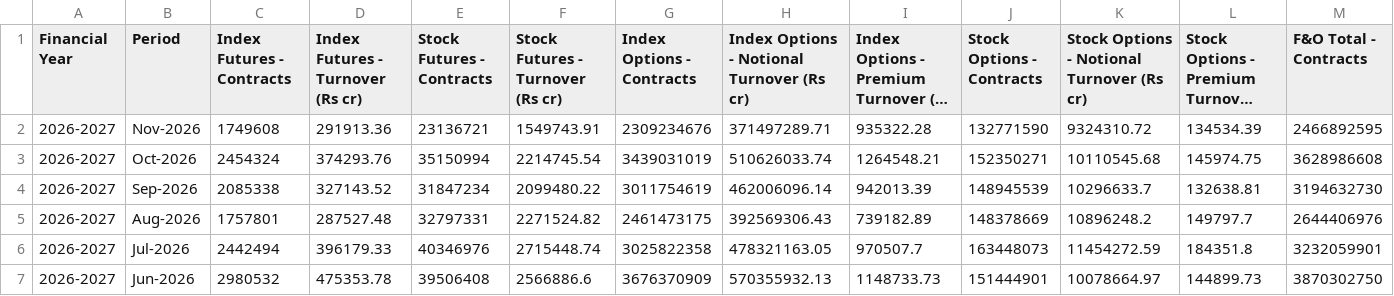
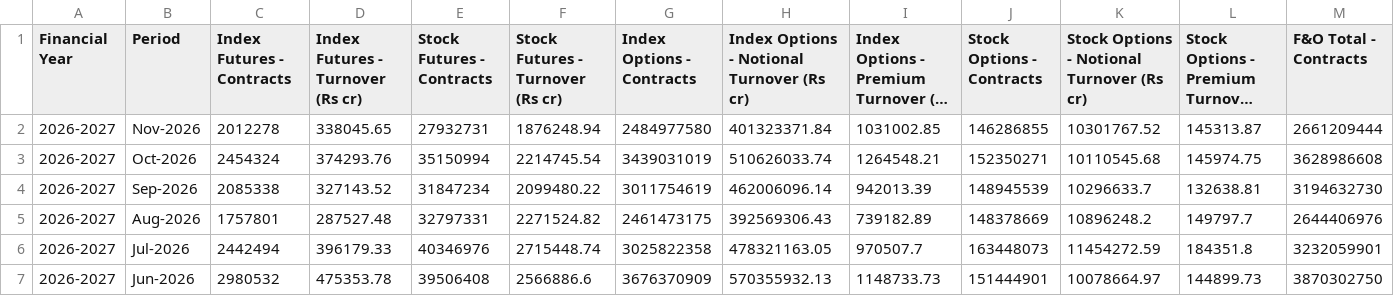
Before and after one commit to Vaibhav130195/NSE-F-O-Turnover-Data, a CSV file: monthly.csv, drawn as a sheet; only a part is shown; long unchanged cells end in …; the diff covers the shown part only; the diff names each change by its address in the sheet, - before the commit and + after, or states it on an @@ line.

Commit message:
Update monthly.csv

```diff
--- a/monthly.csv
+++ b/monthly.csv
-C2 (Index Futures - Contracts): 1749608
+C2 (Index Futures - Contracts): 2012278
-D2 (Index Futures - Turnover (Rs cr)): 291913.36
+D2 (Index Futures - Turnover (Rs cr)): 338045.65
-E2 (Stock Futures - Contracts): 23136721
+E2 (Stock Futures - Contracts): 27932731
-F2 (Stock Futures - Turnover (Rs cr)): 1549743.91
+F2 (Stock Futures - Turnover (Rs cr)): 1876248.94
-G2 (Index Options - Contracts): 2309234676
+G2 (Index Options - Contracts): 2484977580
-H2: 371497289.71
+H2: 401323371.84
-I2: 935322.28
+I2: 1031002.85
-J2 (Stock Options - Contracts): 132771590
+J2 (Stock Options - Contracts): 146286855
-K2: 9324310.72
+K2: 10301767.52
-L2: 134534.39
+L2: 145313.87
-M2 (F&O Total - Contracts): 2466892595
+M2 (F&O Total - Contracts): 2661209444
```
Also changed, not shown: 3 edited cells elsewhere in this file.
